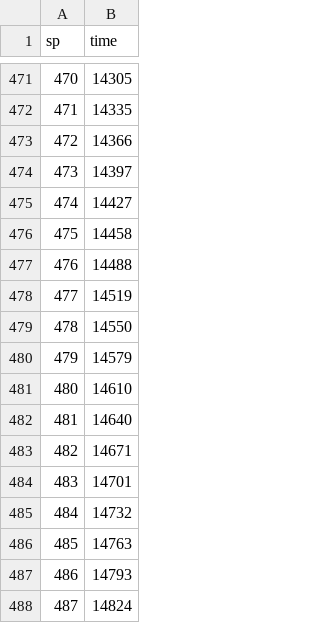
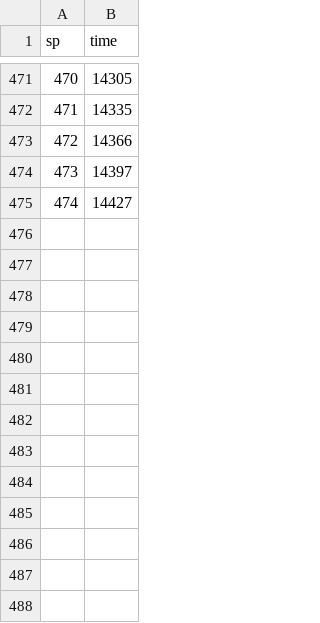
Before and after one commit to ougx/SSPA1869_Napa, a CSV file: Postproc/times _sp.csv, drawn as a sheet; only a part is shown, gaps mark what is left out; the diff names each change by its address in the sheet, - before the commit and + after, or states it on an @@ line.

```diff
--- a/Postproc/times _sp.csv
+++ b/Postproc/times _sp.csv
-row 476: 475 | 14458
-row 477: 476 | 14488
-row 478: 477 | 14519
-row 479: 478 | 14550
-row 480: 479 | 14579
-row 481: 480 | 14610
-row 482: 481 | 14640
-row 483: 482 | 14671
-row 484: 483 | 14701
-row 485: 484 | 14732
-row 486: 485 | 14763
-row 487: 486 | 14793
-row 488: 487 | 14824
```
Also changed, not shown: Postproc/times.csv, 23 other files.
